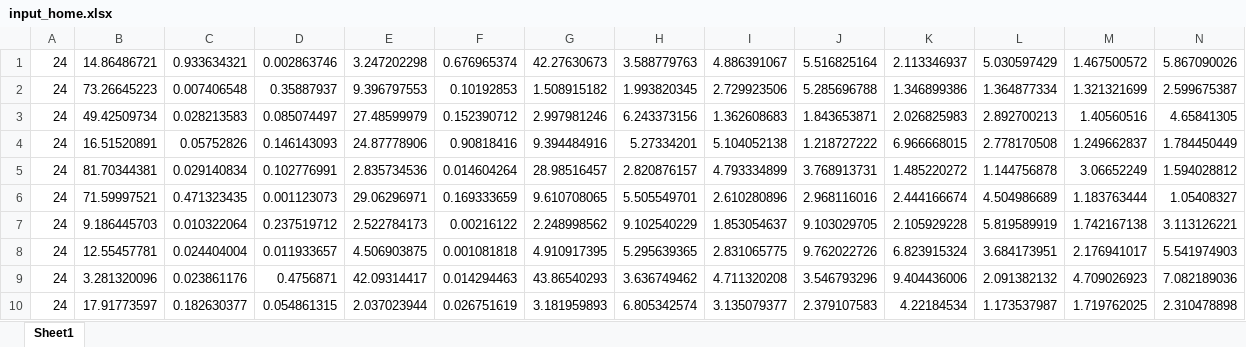
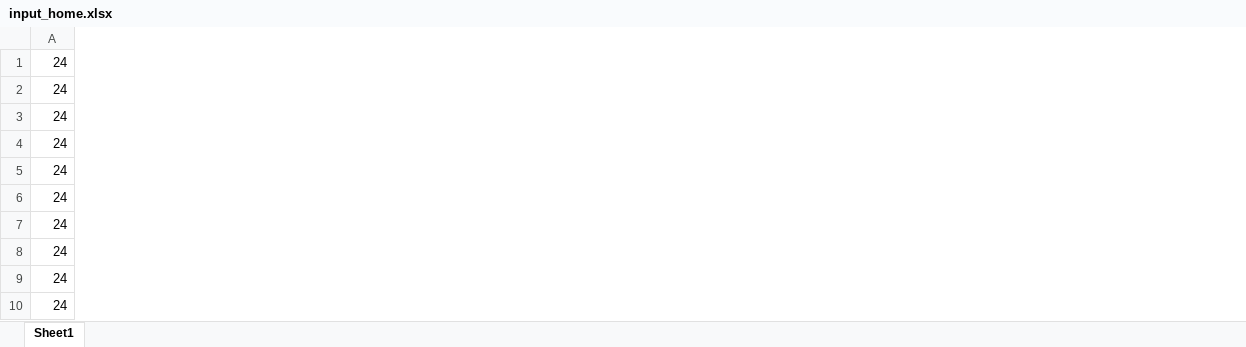
Before and after one commit to megmuni/ABM-Random-Forest, an Excel workbook: input_home.xlsx, sheet Sheet1, drawn as a sheet; only a part is shown; values as stored, in another font and other column widths than the file's, no borders; removed rows and columns are numbered as before the commit, all else as after; rows hold the shown columns only; the diff covers the shown part only; the diff names each change by its address in the sheet, - before the commit and + after, or states it on an @@ line.

```diff
--- a/input_home.xlsx (sheet Sheet1)
+++ b/input_home.xlsx (sheet Sheet1)
-column B, rows 1-4: 14.86486721 | 73.26645223 | 49.42509734 | 16.51520891; rows 6-8: 71.59997521 | 9.186445703 | 12.55457781
-column C, rows 1-4: 0.933634321 | 0.007406548 | 0.028213583 | 0.05752826; rows 6-8: 0.471323435 | 0.010322064 | 0.024404004
-column D, rows 1-4: 0.002863746 | 0.35887937 | 0.085074497 | 0.146143093; rows 6-8: 0.001123073 | 0.237519712 | 0.011933657
-column E, rows 1-4: 3.247202298 | 9.396797553 | 27.48599979 | 24.87778906; rows 6-8: 29.06296971 | 2.522784173 | 4.506903875
-column F, rows 1-4: 0.676965374 | 0.10192853 | 0.152390712 | 0.90818416; rows 6-8: 0.169333659 | 0.00216122 | 0.001081818
-column G, rows 1-4: 42.27630673 | 1.508915182 | 2.997981246 | 9.394484916; rows 6-8: 9.610708065 | 2.248998562 | 4.910917395
-column H, rows 1-4: 3.588779763 | 1.993820345 | 6.243373156 | 5.27334201; rows 6-8: 5.505549701 | 9.102540229 | 5.295639365
-column I, rows 1-4: 4.886391067 | 2.729923506 | 1.362608683 | 5.104052138; rows 6-8: 2.610280896 | 1.853054637 | 2.831065775
-column J, rows 1-4: 5.516825164 | 5.285696788 | 1.843653871 | 1.218727222; rows 6-8: 2.968116016 | 9.103029705 | 9.762022726
-column K, rows 1-4: 2.113346937 | 1.346899386 | 2.026825983 | 6.966668015; rows 6-8: 2.444166674 | 2.105929228 | 6.823915324
-column L, rows 1-4: 5.030597429 | 1.364877334 | 2.892700213 | 2.778170508; rows 6-8: 4.504986689 | 5.819589919 | 3.684173951
-column M, rows 1-4: 1.467500572 | 1.321321699 | 1.40560516 | 1.249662837; rows 6-8: 1.183763444 | 1.742167138 | 2.176941017
-column N, rows 1-4: 5.867090026 | 2.599675387 | 4.65841305 | 1.784450449; rows 6-8: 1.05408327 | 3.113126221 | 5.541974903
-row 5: 24 | 81.70344381 | 0.029140834 | 0.102776991 | 2.835734536 | 0.014604264 | 28.98516457 | 2.820876157 | 4.793334899 | 3.768913731 | 1.485220272 | 1.144756878 | 3.06652249 | 1.594028812
+row 7: 24
+row 8: 24
+row 9: 24
-row 9: 24 | 3.281320096 | 0.023861176 | 0.4756871 | 42.09314417 | 0.014294463 | 43.86540293 | 3.636749462 | 4.711320208 | 3.546793296 | 9.404436006 | 2.091382132 | 4.709026923 | 7.082189036
-row 10: 24 | 17.91773597 | 0.182630377 | 0.054861315 | 2.037023944 | 0.026751619 | 3.181959893 | 6.805342574 | 3.135079377 | 2.379107583 | 4.22184534 | 1.173537987 | 1.719762025 | 2.310478898
```
Also changed, not shown: 38 added columns, 26 removed columns and 6 edited cells elsewhere in this sheet, 1 other file.
